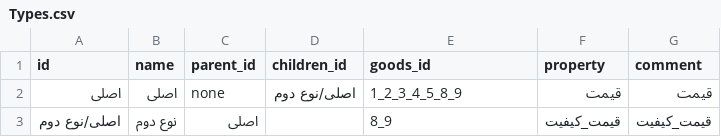
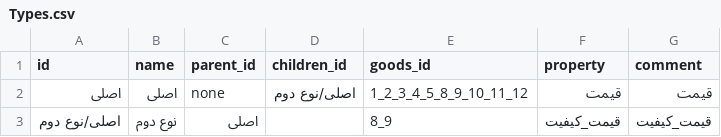
Before and after one commit to alex-abrehforoush/Onket, a CSV file: Project/Main/Onket/Database/Types/Types.csv, drawn as a sheet.

```diff
--- a/Project/Main/Onket/Database/Types/Types.csv
+++ b/Project/Main/Onket/Database/Types/Types.csv
@@ -1,3 +1,3 @@
 id;name;parent_id;children_id;goods_id;property;comment
-اصلی;اصلی;none;اصلی/نوع دوم;1_2_3_4_5_8_9;قیمت;قیمت
+اصلی;اصلی;none;اصلی/نوع دوم;1_2_3_4_5_8_9_10_11_12;قیمت;قیمت
 اصلی/نوع دوم;نوع دوم;اصلی;;8_9;قیمت_کیفیت;قیمت_کیفیت
```
Also changed, not shown: Project/Main/Onket/Database/Goods/goods.csv, 10 other files.
